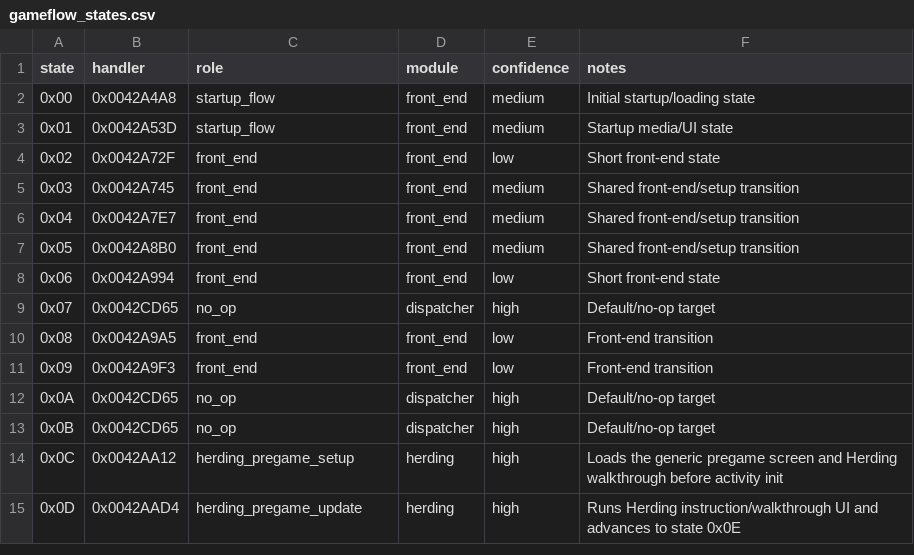
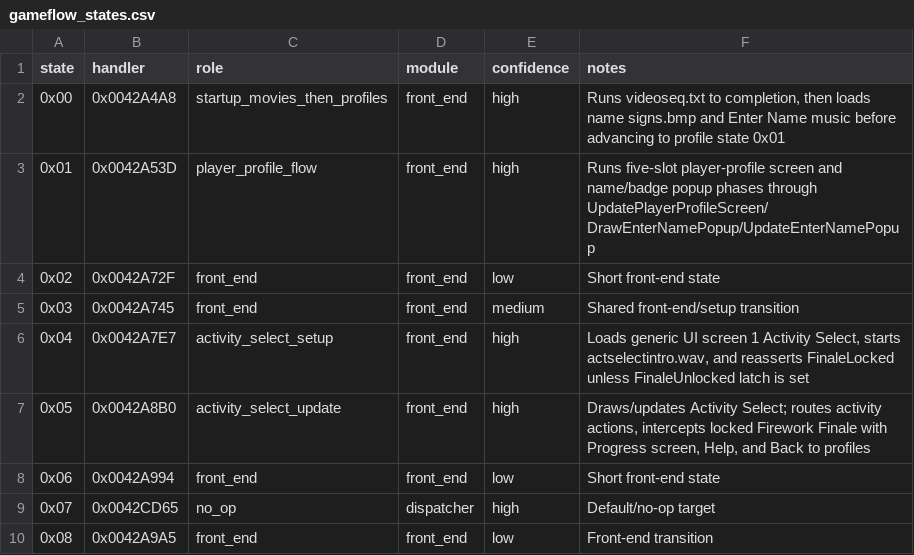
Before and after one commit to lizardpeter/btb-reverse, a CSV file: ghidra/gameflow_states.csv, drawn as a sheet; only a part is shown; the shorter side is filled out with more unchanged rows.

Commit message:
Resolve startup profile and Activity Select states

```diff
--- a/ghidra/gameflow_states.csv
+++ b/ghidra/gameflow_states.csv
@@ -1,8 +1,8 @@
 state,handler,role,module,confidence,notes
-0x00,0x0042A4A8,startup_flow,front_end,medium,"Initial startup/loading state"
-0x01,0x0042A53D,startup_flow,front_end,medium,"Startup media/UI state"
+0x00,0x0042A4A8,startup_movies_then_profiles,front_end,high,"Runs videoseq.txt to completion, then loads name signs.bmp and Enter Name music before advancing to profile state 0x01"
+0x01,0x0042A53D,player_profile_flow,front_end,high,"Runs five-slot player-profile screen and name/badge popup phases through UpdatePlayerProfileScreen/DrawEnterNamePopup/UpdateEnterNamePopup"
 0x02,0x0042A72F,front_end,front_end,low,"Short front-end state"
 0x03,0x0042A745,front_end,front_end,medium,"Shared front-end/setup transition"
-0x04,0x0042A7E7,front_end,front_end,medium,"Shared front-end/setup transition"
-0x05,0x0042A8B0,front_end,front_end,medium,"Shared front-end/setup transition"
+0x04,0x0042A7E7,activity_select_setup,front_end,high,"Loads generic UI screen 1 Activity Select, starts actselectintro.wav, and reasserts FinaleLocked unless FinaleUnlocked latch is set"
+0x05,0x0042A8B0,activity_select_update,front_end,high,"Draws/updates Activity Select; routes activity actions, intercepts locked Firework Finale with Progress screen, Help, and Back to profiles"
 0x06,0x0042A994,front_end,front_end,low,"Short front-end state"
```
